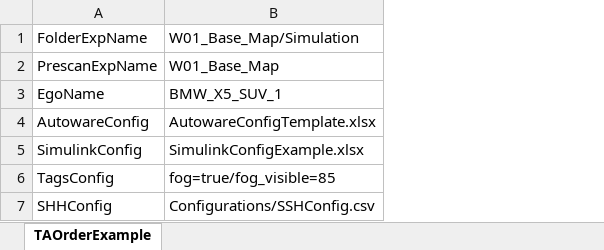
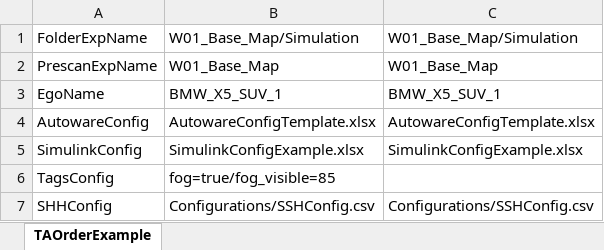
Before and after one commit to AD-EYE/adeye-core, an Excel workbook: AD-EYE/TA/Configurations/TAOrderExample.xlsx, sheet TAOrderExample, drawn as a sheet; values as stored, in another font and other column widths than the file's, no borders; the diff names each change by its address in the sheet, - before the commit and + after, or states it on an @@ line.

Commit message:
Feature to read TagsConfig is more robust

```diff
--- a/AD-EYE/TA/Configurations/TAOrderExample.xlsx (sheet TAOrderExample)
+++ b/AD-EYE/TA/Configurations/TAOrderExample.xlsx (sheet TAOrderExample)
+column C, rows 1-7: W01_Base_Map/Simulation | W01_Base_Map | BMW_X5_SUV_1 | AutowareConfigTemplate.xlsx | SimulinkConfigExample.xlsx |  | Configurations/SSHConfig.csv
```
Also changed, not shown: 1 other file.
